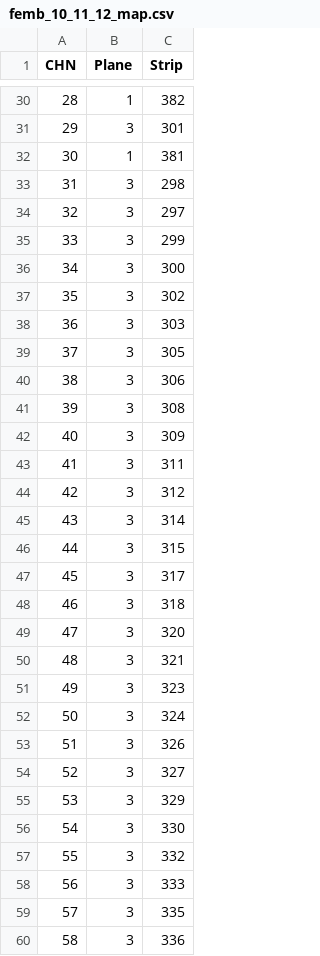
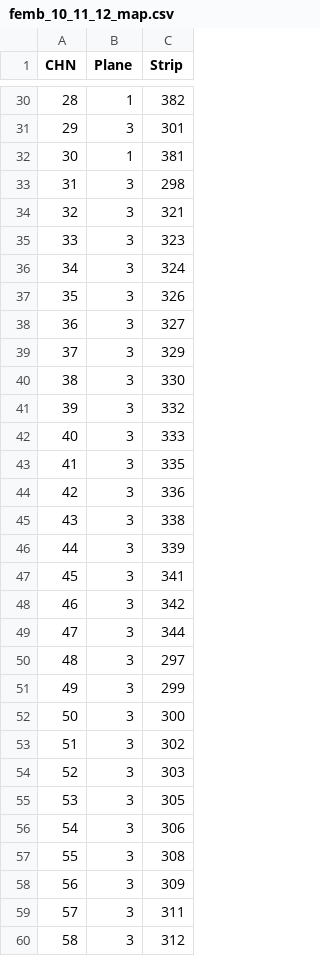
Before and after one commit to sgaobnl/WIB_SW_BNL, a CSV file: channel_maps/femb_10_11_12_map.csv, drawn as a sheet; only a part is shown, gaps mark what is left out; the diff covers the shown part only.

```diff
--- a/channel_maps/femb_10_11_12_map.csv
+++ b/channel_maps/femb_10_11_12_map.csv
@@ -33,28 +33,28 @@
 31,3,298
-32,3,297
-33,3,299
-34,3,300
-35,3,302
-36,3,303
-37,3,305
-38,3,306
-39,3,308
-40,3,309
-41,3,311
-42,3,312
-43,3,314
-44,3,315
-45,3,317
-46,3,318
-47,3,320
-48,3,321
-49,3,323
-50,3,324
-51,3,326
-52,3,327
-53,3,329
-54,3,330
-55,3,332
-56,3,333
-57,3,335
-58,3,336
+32,3,321
+33,3,323
+34,3,324
+35,3,326
+36,3,327
+37,3,329
+38,3,330
+39,3,332
+40,3,333
+41,3,335
+42,3,336
+43,3,338
+44,3,339
+45,3,341
+46,3,342
+47,3,344
+48,3,297
+49,3,299
+50,3,300
+51,3,302
+52,3,303
+53,3,305
+54,3,306
+55,3,308
+56,3,309
+57,3,311
+58,3,312
```
Also changed, not shown: 37 edited cells elsewhere in this file, channel_maps/femb_1_2_3_map.csv, channel_maps/femb_4_map.csv, 3 other files.
